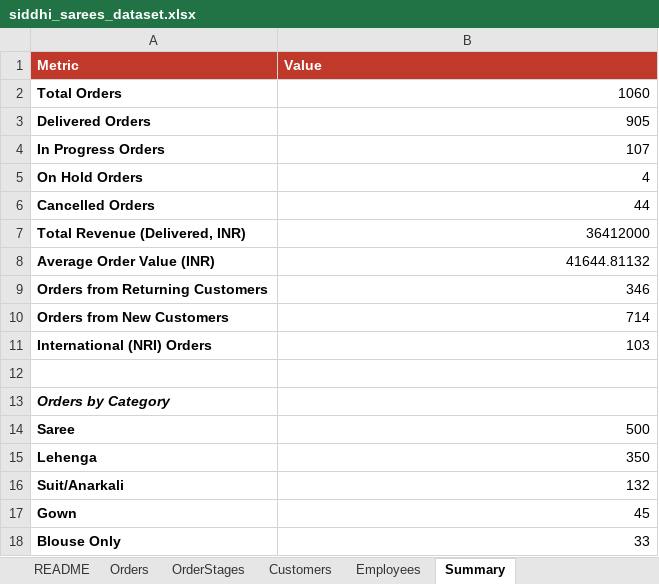
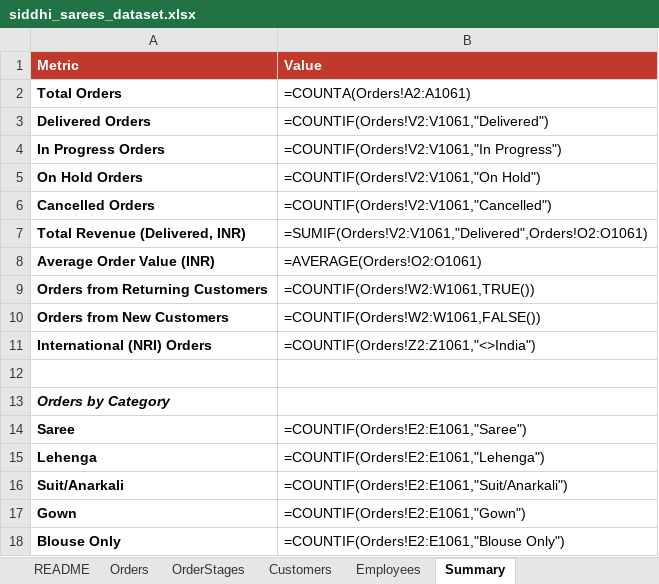
Before and after one commit to hersh11/dashboard-siddhisaree, an Excel workbook: siddhi_sarees_dataset.xlsx, sheet Summary, drawn as a sheet; values as stored, in another font and other column widths than the file's, no borders; formulas without a stored value are shown as written; the diff names each change by its address in the sheet, - before the commit and + after, or states it on an @@ line.

```diff
--- a/siddhi_sarees_dataset.xlsx (sheet Summary)
+++ b/siddhi_sarees_dataset.xlsx (sheet Summary)
-B2 (Value): 1060
+B2 (Value): =COUNTA(Orders!A2:A1061)
-B3 (Value): 905
+B3 (Value): =COUNTIF(Orders!V2:V1061,"Delivered")
-B4 (Value): 107
+B4 (Value): =COUNTIF(Orders!V2:V1061,"In Progress")
-B5 (Value): 4
+B5 (Value): =COUNTIF(Orders!V2:V1061,"On Hold")
-B6 (Value): 44
+B6 (Value): =COUNTIF(Orders!V2:V1061,"Cancelled")
-B7 (Value): 36412000
+B7 (Value): =SUMIF(Orders!V2:V1061,"Delivered",Orders!O2:O1061)
-B8 (Value): 41644.81132
+B8 (Value): =AVERAGE(Orders!O2:O1061)
-B9 (Value): 346
+B9 (Value): =COUNTIF(Orders!W2:W1061,TRUE())
-B10 (Value): 714
+B10 (Value): =COUNTIF(Orders!W2:W1061,FALSE())
-B11 (Value): 103
+B11 (Value): =COUNTIF(Orders!Z2:Z1061,"<>India")
-B14 (Value): 500
+B14 (Value): =COUNTIF(Orders!E2:E1061,"Saree")
-B15 (Value): 350
+B15 (Value): =COUNTIF(Orders!E2:E1061,"Lehenga")
-B16 (Value): 132
+B16 (Value): =COUNTIF(Orders!E2:E1061,"Suit/Anarkali")
-B17 (Value): 45
+B17 (Value): =COUNTIF(Orders!E2:E1061,"Gown")
-B18 (Value): 33
+B18 (Value): =COUNTIF(Orders!E2:E1061,"Blouse Only")
```
Also changed, not shown: sheet Orders, sheet Customers, sheet README, charts or pictures, 2 other files.
